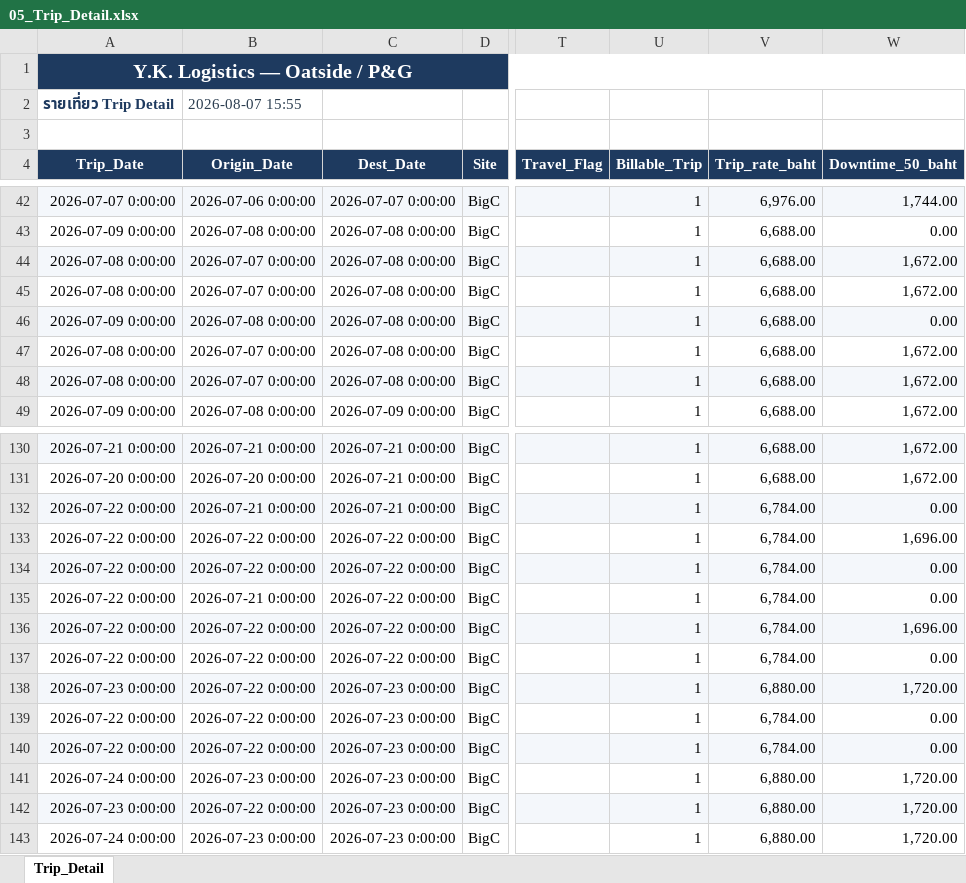
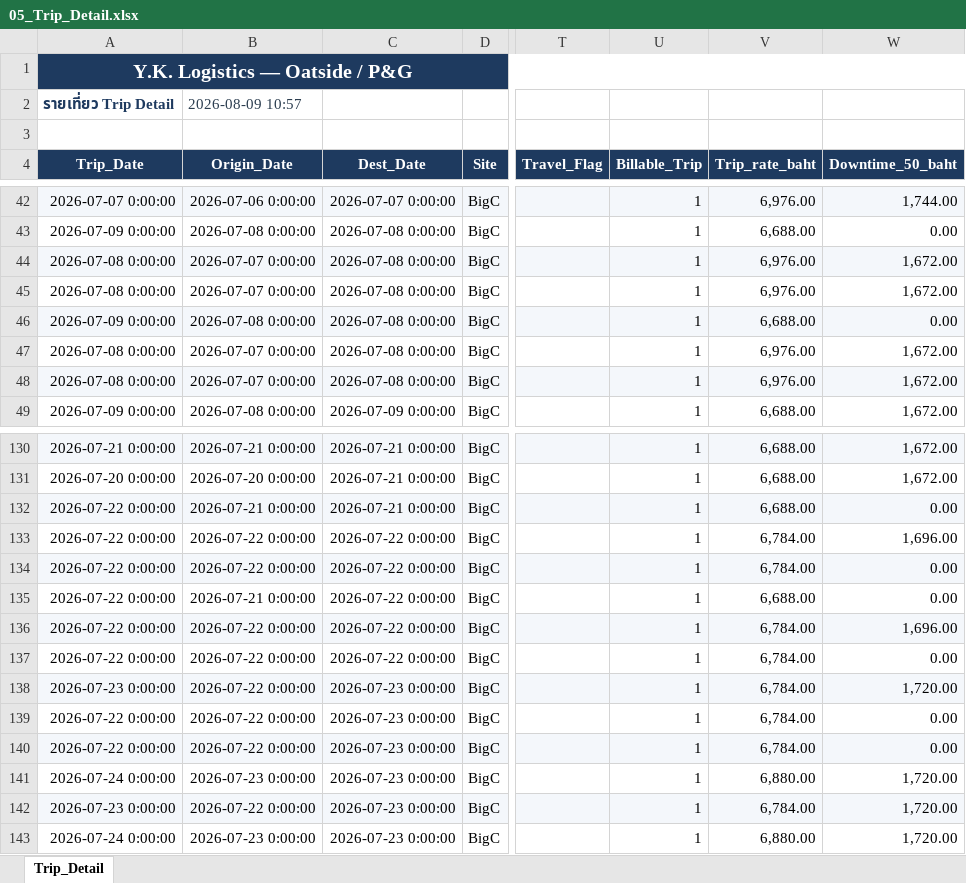
Before and after one commit to yk-logistics/transport-rate-calculator, an Excel workbook: reports/oatside-pg-2026/exports/05_Trip_Detail.xlsx, sheet Trip_Detail, drawn as a sheet; only a part is shown, gaps mark what is left out; values as stored, in another font and other column widths than the file's, no borders; the diff names each change by its address in the sheet, - before the commit and + after, or states it on an @@ line.

```diff
--- a/reports/oatside-pg-2026/exports/05_Trip_Detail.xlsx (sheet Trip_Detail)
+++ b/reports/oatside-pg-2026/exports/05_Trip_Detail.xlsx (sheet Trip_Detail)
-B2 (Origin_Date): 2026-08-07 15:55
+B2 (Origin_Date): 2026-08-09 10:57
-V44:V45 (Trip_rate_baht): 6,688.00
+V44:V45 (Trip_rate_baht): 6,976.00
-V47:V48 (Trip_rate_baht): 6,688.00
+V47:V48 (Trip_rate_baht): 6,976.00
-V132 (Trip_rate_baht): 6,784.00
+V132 (Trip_rate_baht): 6,688.00
-V135 (Trip_rate_baht): 6,784.00
+V135 (Trip_rate_baht): 6,688.00
-V138 (Trip_rate_baht): 6,880.00
+V138 (Trip_rate_baht): 6,784.00
-V142 (Trip_rate_baht): 6,880.00
+V142 (Trip_rate_baht): 6,784.00
```
Also changed, not shown: reports/oatside-pg-2026/exports/00_Full_Workbook.xlsx, reports/oatside-pg-2026/exports/02_Plate_DestDay_Daily.xlsx, 24 other files.
